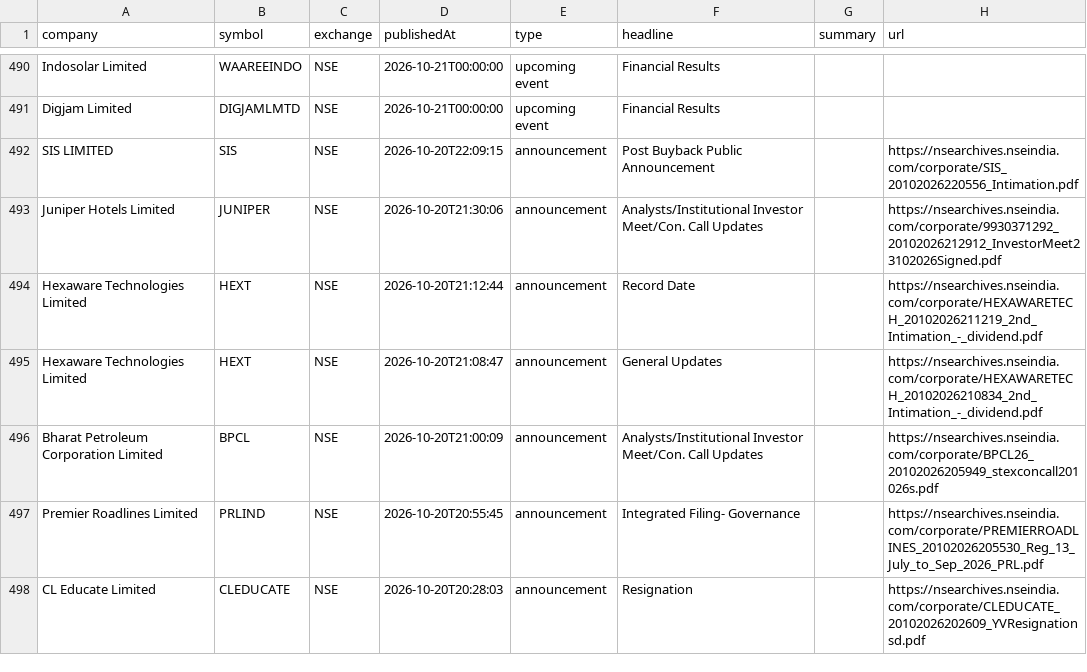
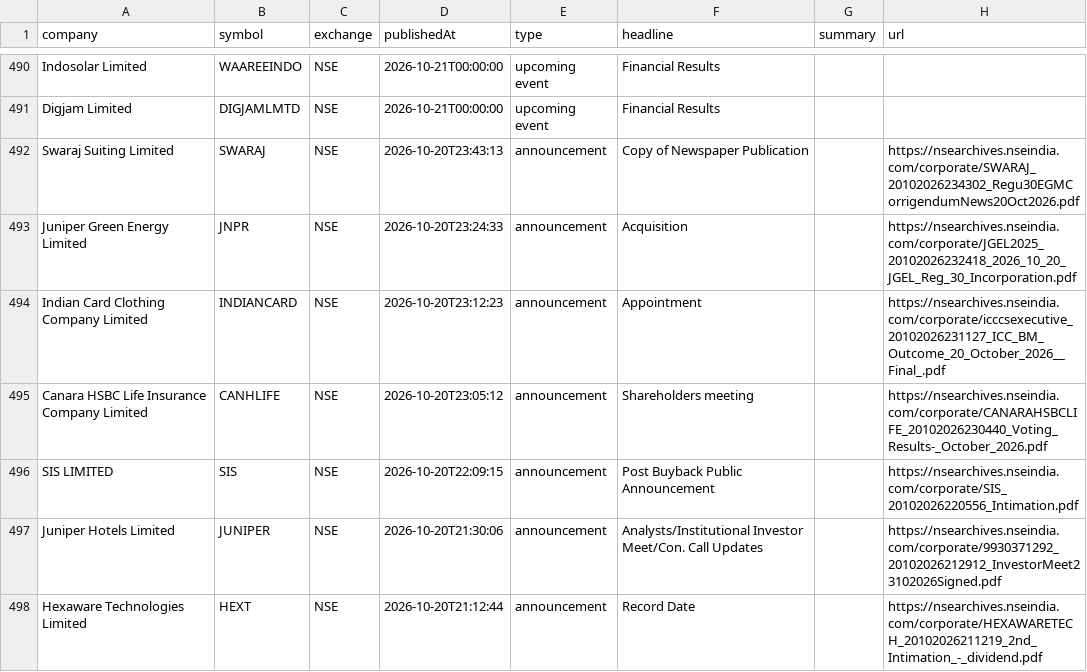
Before and after one commit to grvishnureddy/stock-analysis, a CSV file: data/news.csv, drawn as a sheet; only a part is shown, gaps mark what is left out; the shorter side is filled out with more unchanged rows.

Commit message:
Update company results and news

```diff
--- a/data/news.csv
+++ b/data/news.csv
@@ -491,2 +491,6 @@ Indosolar Limited,WAAREEINDO,NSE,2026-10-21T00:00:00,upcoming event,Financial Re
 Digjam Limited,DIGJAMLMTD,NSE,2026-10-21T00:00:00,upcoming event,Financial Results,,
+Swaraj Suiting Limited,SWARAJ,NSE,2026-10-20T23:43:13,announcement,Copy of Newspaper Publication,,https://nsearchives.nseindia.com/corporate/SWARAJ_20102026234302_Regu30EGMCorrigendumNews20Oct2026.pdf
+Juniper Green Energy Limited,JNPR,NSE,2026-10-20T23:24:33,announcement,Acquisition,,https://nsearchives.nseindia.com/corporate/JGEL2025_20102026232418_2026_10_20_JGEL_Reg_30_Incorporation.pdf
+Indian Card Clothing Company Limited,INDIANCARD,NSE,2026-10-20T23:12:23,announcement,Appointment,,https://nsearchives.nseindia.com/corporate/icccsexecutive_20102026231127_ICC_BM_Outcome_20_October_2026__Final_.pdf
+Canara HSBC Life Insurance Company Limited,CANHLIFE,NSE,2026-10-20T23:05:12,announcement,Shareholders meeting,,https://nsearchives.nseindia.com/corporate/CANARAHSBCLIFE_20102026230440_Voting_Results-_October_2026.pdf
 SIS LIMITED,SIS,NSE,2026-10-20T22:09:15,announcement,Post Buyback Public Announcement,,https://nsearchives.nseindia.com/corporate/SIS_20102026220556_Intimation.pdf
```
Also changed, not shown: data/results.csv, 13 other files.
